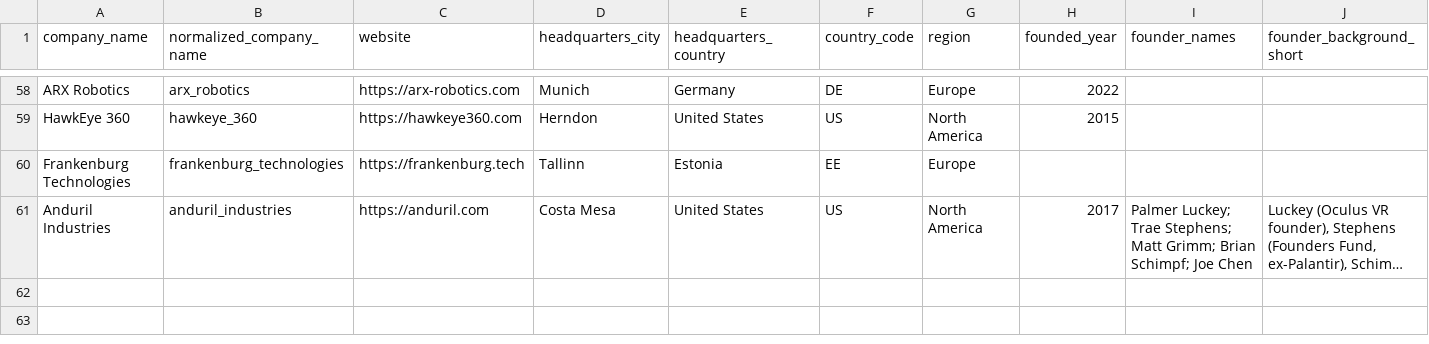
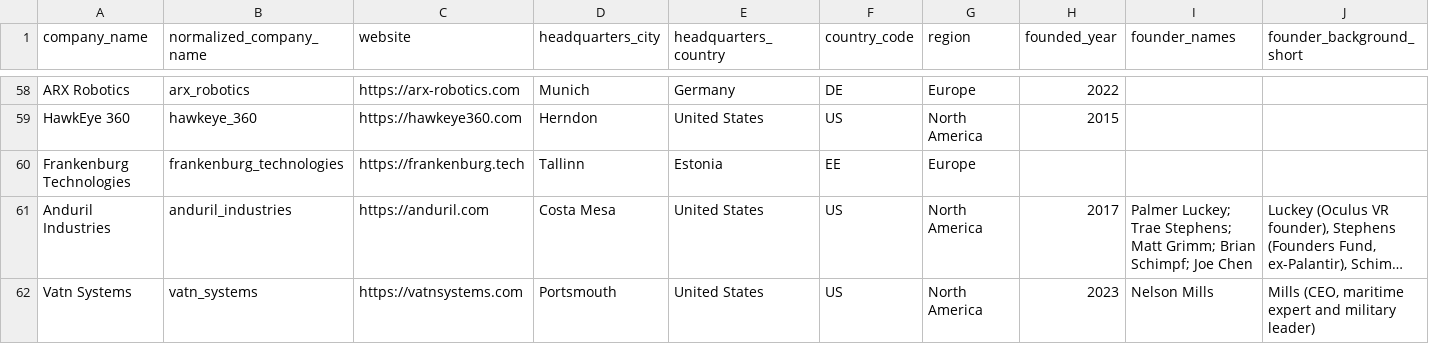
Before and after one commit to TraceCohenTech/defense-startups-dashboard, a CSV file: data/defense_tech_funding_dashboard.csv, drawn as a sheet; only a part is shown, gaps mark what is left out; long unchanged cells end in …; rows hold the shown columns only; the diff names each change by its address in the sheet, - before the commit and + after, or states it on an @@ line.

Commit message:
Add Vatn Systems — $76.5M total, largest US AUV manufacturer
$60M Series A (Dec 2025) led by BVVC. Strategic investors: Hanwha, Airbus
Ventures, Lockheed Martin Ventures, SAIC Ventures. Skelmir autonomous
underwater vehicles with GPS-free navigation. 61 companies now tracked.

```diff
--- a/data/defense_tech_funding_dashboard.csv
+++ b/data/defense_tech_funding_dashboard.csv
+row 62: Vatn Systems | vatn_systems | https://vatnsystems.com | Portsmouth | United States | US | North America | 2023 | Nelson Mills | Mills (CEO, maritime expert and military leader)
```
Also changed, not shown: 1 other file.
